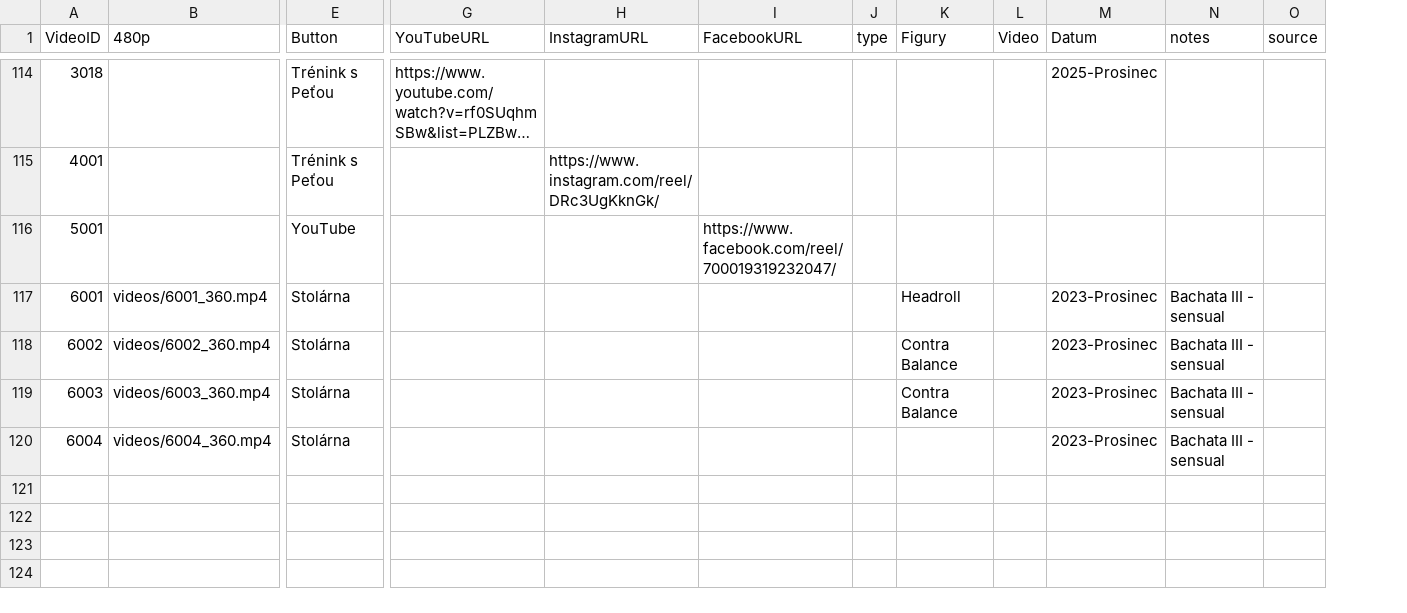
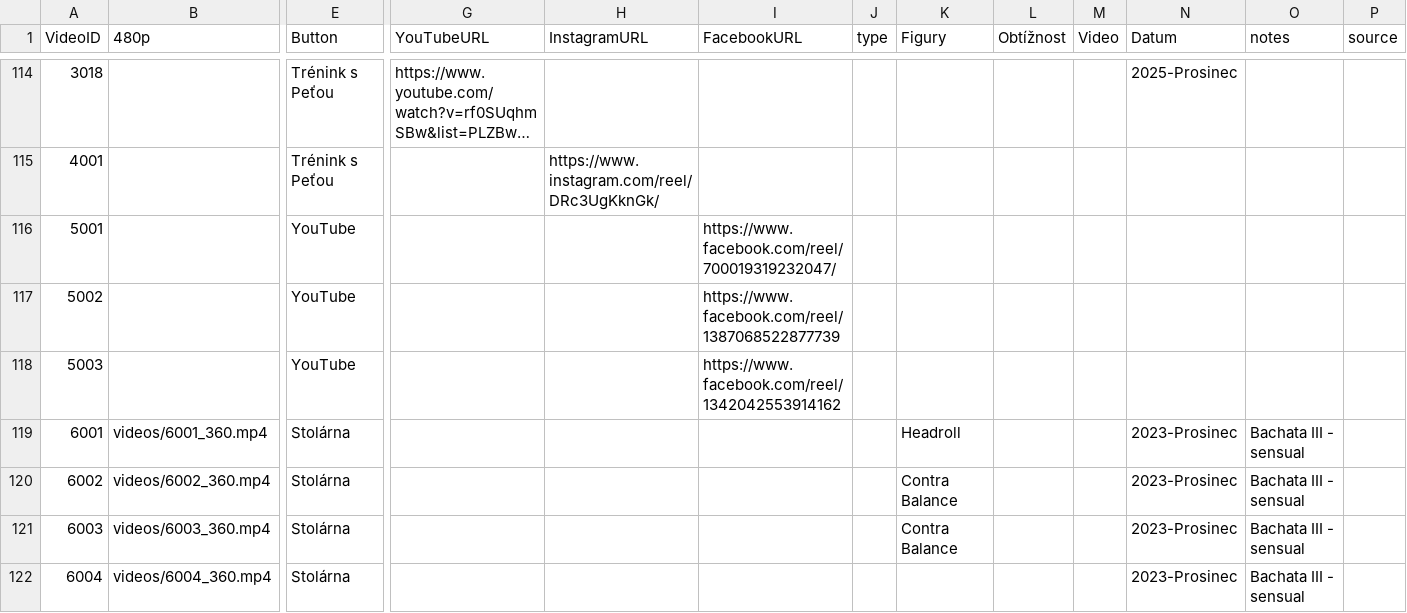
Before and after one commit to PetaJanata/Bachata, a CSV file: videos.csv, drawn as a sheet; only a part is shown, gaps mark what is left out; long unchanged cells end in …; rows hold the shown columns only; the diff covers the shown part only; the diff names each change by its address in the sheet, - before the commit and + after, or states it on an @@ line.

Commit message:
Add files via upload

```diff
--- a/videos.csv
+++ b/videos.csv
+column L (Obtížnost), empty
+row 117: 5002 |  | YouTube |  |  | https://www.facebook.com/reel/1387068522877739
+row 118: 5003 |  | YouTube |  |  | https://www.facebook.com/reel/1342042553914162
```
Also changed, not shown: 6 added rows elsewhere in this file.
